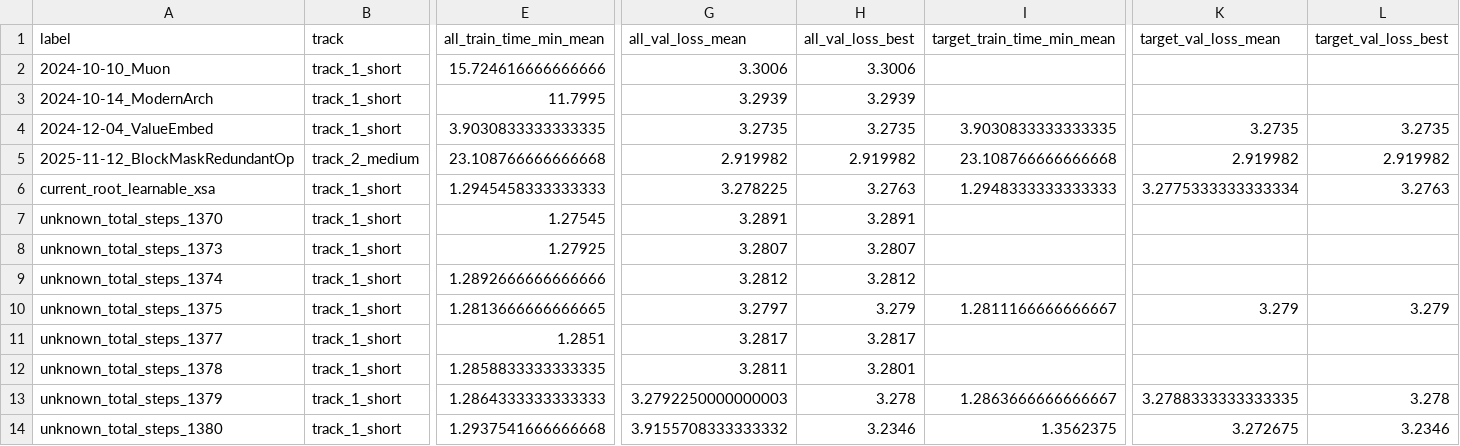
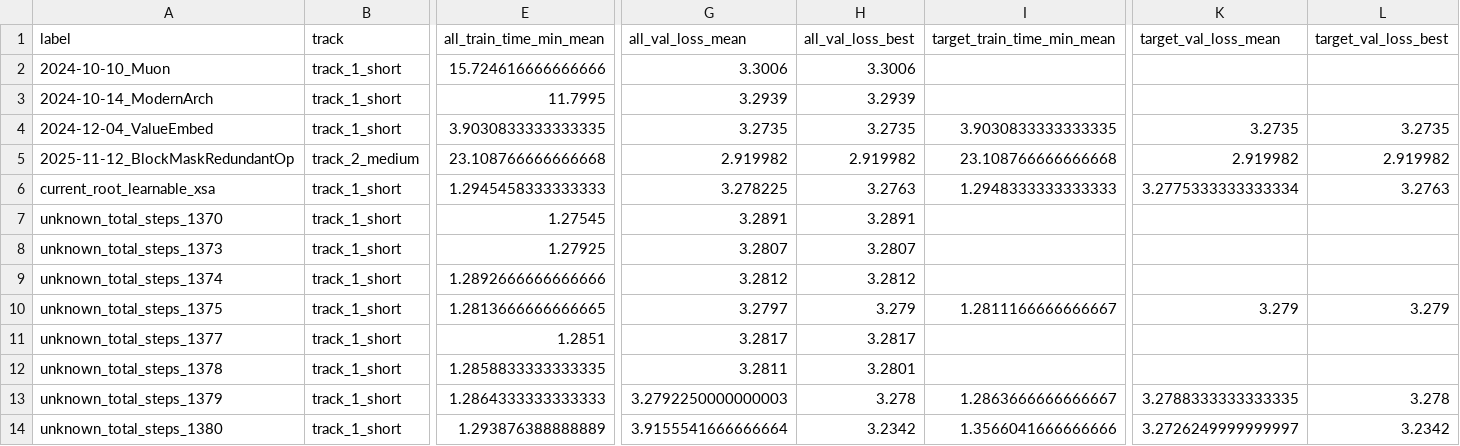
Before and after one commit to novitalabs/modded-nanogpt, a CSV file: experiments/results/local_reruns.csv, drawn as a sheet; only a part is shown, gaps mark what is left out; the diff names each change by its address in the sheet, - before the commit and + after, or states it on an @@ line.

```diff
--- a/experiments/results/local_reruns.csv
+++ b/experiments/results/local_reruns.csv
-E14 (all_train_time_min_mean): 1.2937541666666668
+E14 (all_train_time_min_mean): 1.293876388888889
-G14 (all_val_loss_mean): 3.9155708333333332
+G14 (all_val_loss_mean): 3.9155541666666664
-H14 (all_val_loss_best): 3.2346
+H14 (all_val_loss_best): 3.2342
-I14 (target_train_time_min_mean): 1.3562375
+I14 (target_train_time_min_mean): 1.3566041666666666
-K14 (target_val_loss_mean): 3.272675
+K14 (target_val_loss_mean): 3.2726249999999997
-L14 (target_val_loss_best): 3.2346
+L14 (target_val_loss_best): 3.2342
```
Also changed, not shown: experiments/results/log_results.csv, experiments/results/readme_top10_ablation_results.csv, 3 other files.
